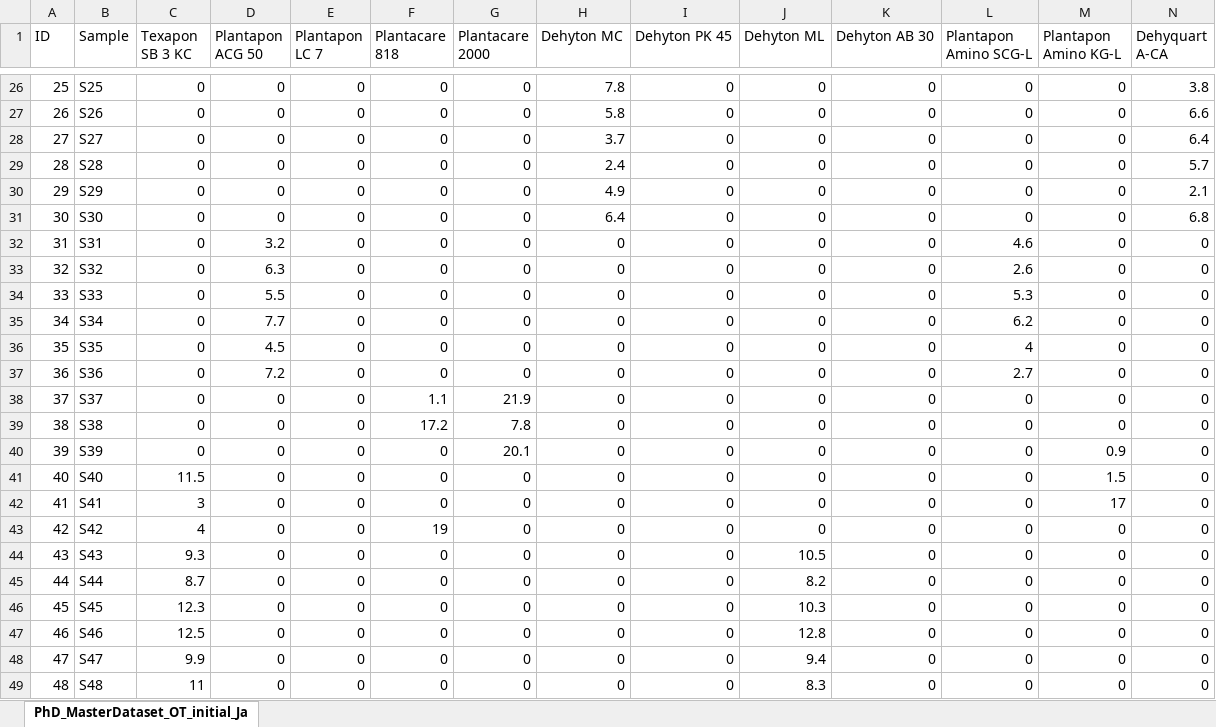
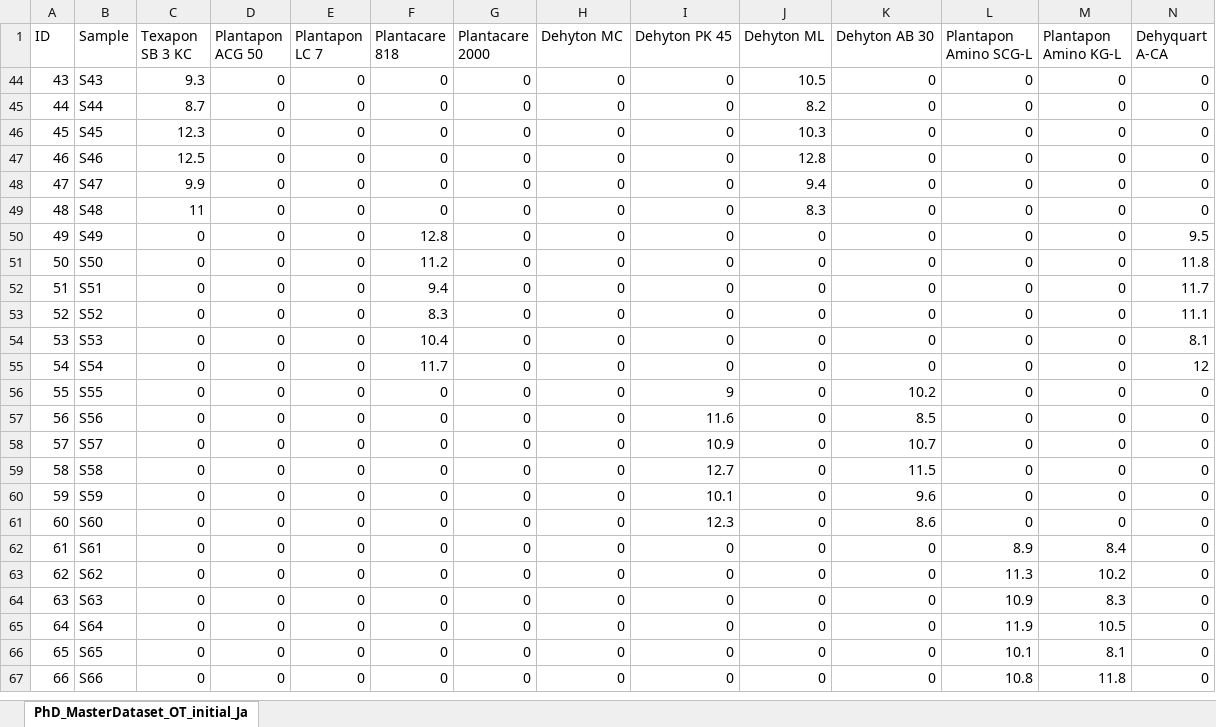
Before and after one commit to AniketChitre/formulations-prep, an Excel workbook: DoE_csv/PhD_MasterDataset_OT_initial.xlsx, sheet PhD_MasterDataset_OT_initial_Ja, drawn as a sheet; only a part is shown, gaps mark what is left out; the shorter side is filled out with more unchanged rows; values as stored, in another font and other column widths than the file's, no borders; rows hold the shown columns only; the diff covers the shown part only; the diff names each change by its address in the sheet, - before the commit and + after, or states it on an @@ line.

Commit message:
Collating S37-66 data

```diff
--- a/DoE_csv/PhD_MasterDataset_OT_initial.xlsx (sheet PhD_MasterDataset_OT_initial_Ja)
+++ b/DoE_csv/PhD_MasterDataset_OT_initial.xlsx (sheet PhD_MasterDataset_OT_initial_Ja)
@@ row 26 hidden: 25 | S25 | 0 | 0 | 0 | 0 | 0 | 7.8 | 0 | 0 | 0 | 0 | 0 | 3.8 @@
@@ row 27 hidden: 26 | S26 | 0 | 0 | 0 | 0 | 0 | 5.8 | 0 | 0 | 0 | 0 | 0 | 6.6 @@
@@ row 28 hidden: 27 | S27 | 0 | 0 | 0 | 0 | 0 | 3.7 | 0 | 0 | 0 | 0 | 0 | 6.4 @@
@@ row 29 hidden: 28 | S28 | 0 | 0 | 0 | 0 | 0 | 2.4 | 0 | 0 | 0 | 0 | 0 | 5.7 @@
@@ row 30 hidden: 29 | S29 | 0 | 0 | 0 | 0 | 0 | 4.9 | 0 | 0 | 0 | 0 | 0 | 2.1 @@
@@ row 31 hidden: 30 | S30 | 0 | 0 | 0 | 0 | 0 | 6.4 | 0 | 0 | 0 | 0 | 0 | 6.8 @@
@@ row 32 hidden: 31 | S31 | 0 | 3.2 | 0 | 0 | 0 | 0 | 0 | 0 | 0 | 4.6 | 0 | 0 @@
@@ row 33 hidden: 32 | S32 | 0 | 6.3 | 0 | 0 | 0 | 0 | 0 | 0 | 0 | 2.6 | 0 | 0 @@
@@ row 34 hidden: 33 | S33 | 0 | 5.5 | 0 | 0 | 0 | 0 | 0 | 0 | 0 | 5.3 | 0 | 0 @@
@@ row 35 hidden: 34 | S34 | 0 | 7.7 | 0 | 0 | 0 | 0 | 0 | 0 | 0 | 6.2 | 0 | 0 @@
@@ row 36 hidden: 35 | S35 | 0 | 4.5 | 0 | 0 | 0 | 0 | 0 | 0 | 0 | 4 | 0 | 0 @@
@@ row 37 hidden: 36 | S36 | 0 | 7.2 | 0 | 0 | 0 | 0 | 0 | 0 | 0 | 2.7 | 0 | 0 @@
@@ row 38 hidden: 37 | S37 | 0 | 0 | 0 | 1.1 | 21.9 | 0 | 0 | 0 | 0 | 0 | 0 | 0 @@
@@ row 39 hidden: 38 | S38 | 0 | 0 | 0 | 17.2 | 7.8 | 0 | 0 | 0 | 0 | 0 | 0 | 0 @@
@@ row 40 hidden: 39 | S39 | 0 | 0 | 0 | 0 | 20.1 | 0 | 0 | 0 | 0 | 0 | 0.9 | 0 @@
@@ row 41 hidden: 40 | S40 | 11.5 | 0 | 0 | 0 | 0 | 0 | 0 | 0 | 0 | 0 | 1.5 | 0 @@
@@ row 42 hidden: 41 | S41 | 3 | 0 | 0 | 0 | 0 | 0 | 0 | 0 | 0 | 0 | 17 | 0 @@
@@ row 43 hidden: 42 | S42 | 4 | 0 | 0 | 19 | 0 | 0 | 0 | 0 | 0 | 0 | 0 | 0 @@
```
Also changed, not shown: 24 hidden or unhidden rows elsewhere in this sheet, 4 other files.
